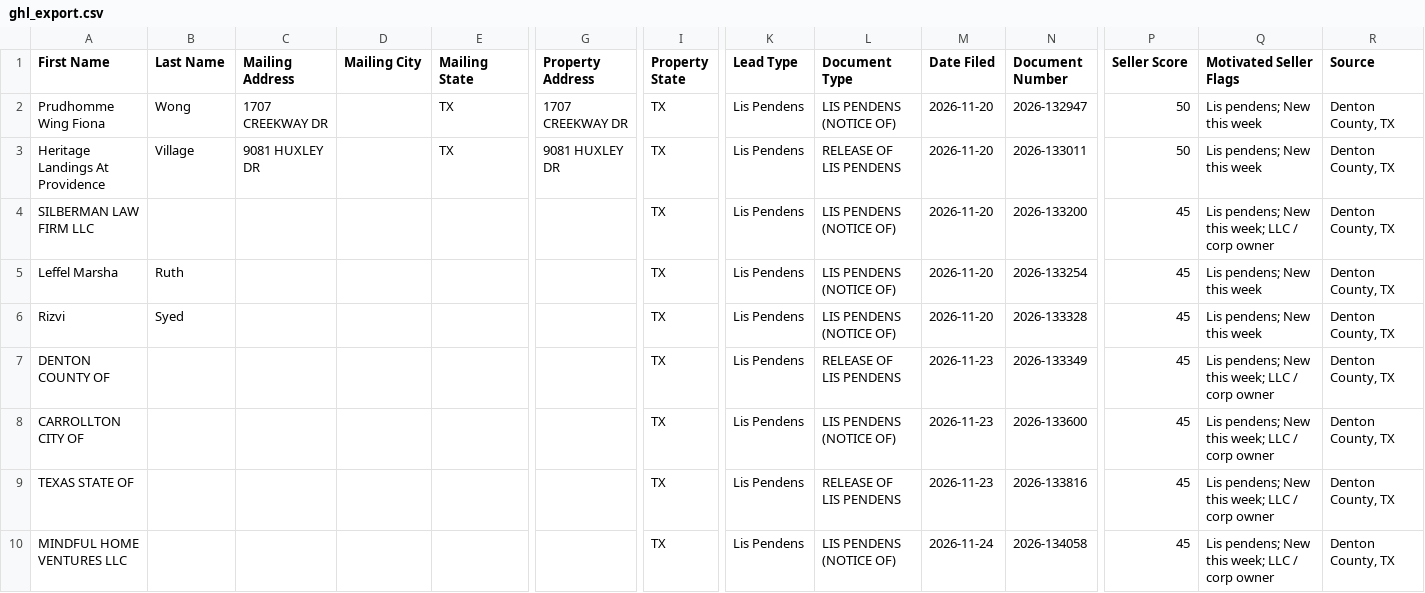
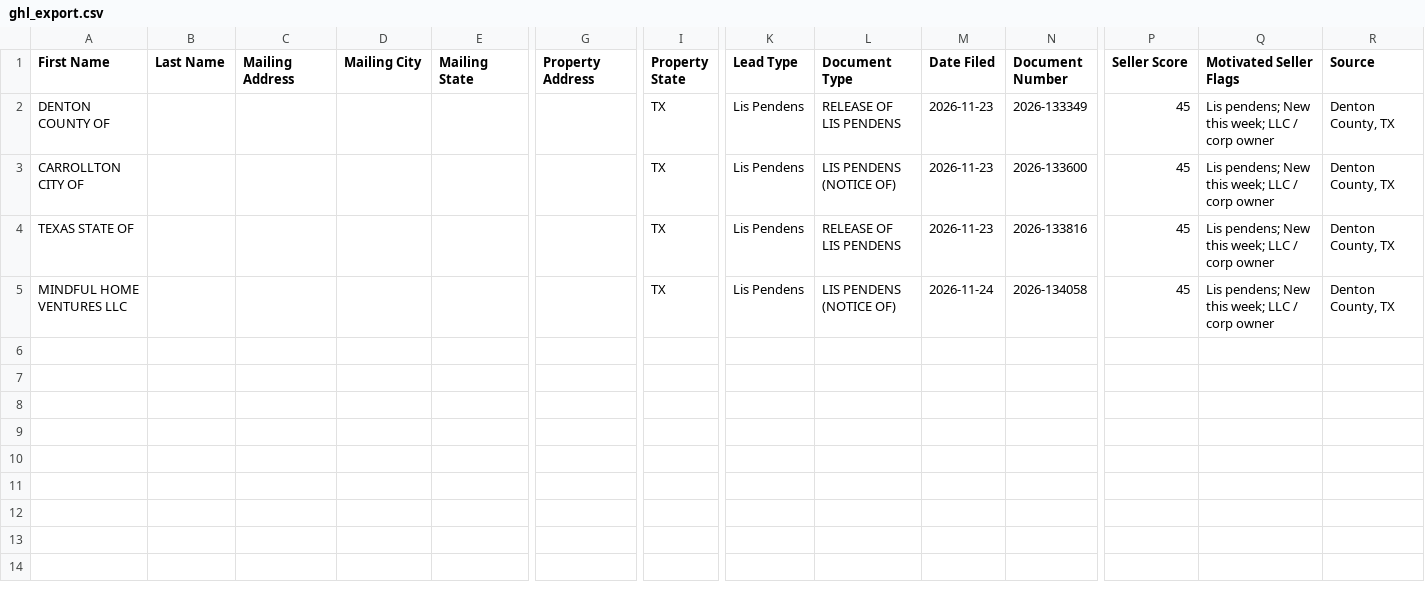
Before and after one commit to sosahomebuyers/Denton-Intel, a CSV file: data/ghl_export.csv, drawn as a sheet; only a part is shown, gaps mark what is left out; rows hold the shown columns only; the diff names each change by its address in the sheet, - before the commit and + after, or states it on an @@ line.

```diff
--- a/data/ghl_export.csv
+++ b/data/ghl_export.csv
-row 2: Prudhomme Wing Fiona | Wong | 1707 CREEKWAY DR |  | TX | 1707 CREEKWAY DR | TX | Lis Pendens | LIS PENDENS (NOTICE OF) | 2026-11-20 | 2026-132947 | 50 | Lis pendens; New this week | Denton County, TX
-row 3: Heritage Landings At Providence | Village | 9081 HUXLEY DR |  | TX | 9081 HUXLEY DR | TX | Lis Pendens | RELEASE OF LIS PENDENS | 2026-11-20 | 2026-133011 | 50 | Lis pendens; New this week | Denton County, TX
-row 4: SILBERMAN LAW FIRM LLC |  |  |  |  |  | TX | Lis Pendens | LIS PENDENS (NOTICE OF) | 2026-11-20 | 2026-133200 | 45 | Lis pendens; New this week; LLC / corp owner | Denton County, TX
-row 5: Leffel Marsha | Ruth |  |  |  |  | TX | Lis Pendens | LIS PENDENS (NOTICE OF) | 2026-11-20 | 2026-133254 | 45 | Lis pendens; New this week | Denton County, TX
-row 6: Rizvi | Syed |  |  |  |  | TX | Lis Pendens | LIS PENDENS (NOTICE OF) | 2026-11-20 | 2026-133328 | 45 | Lis pendens; New this week | Denton County, TX
```
Also changed, not shown: 2 other files.
